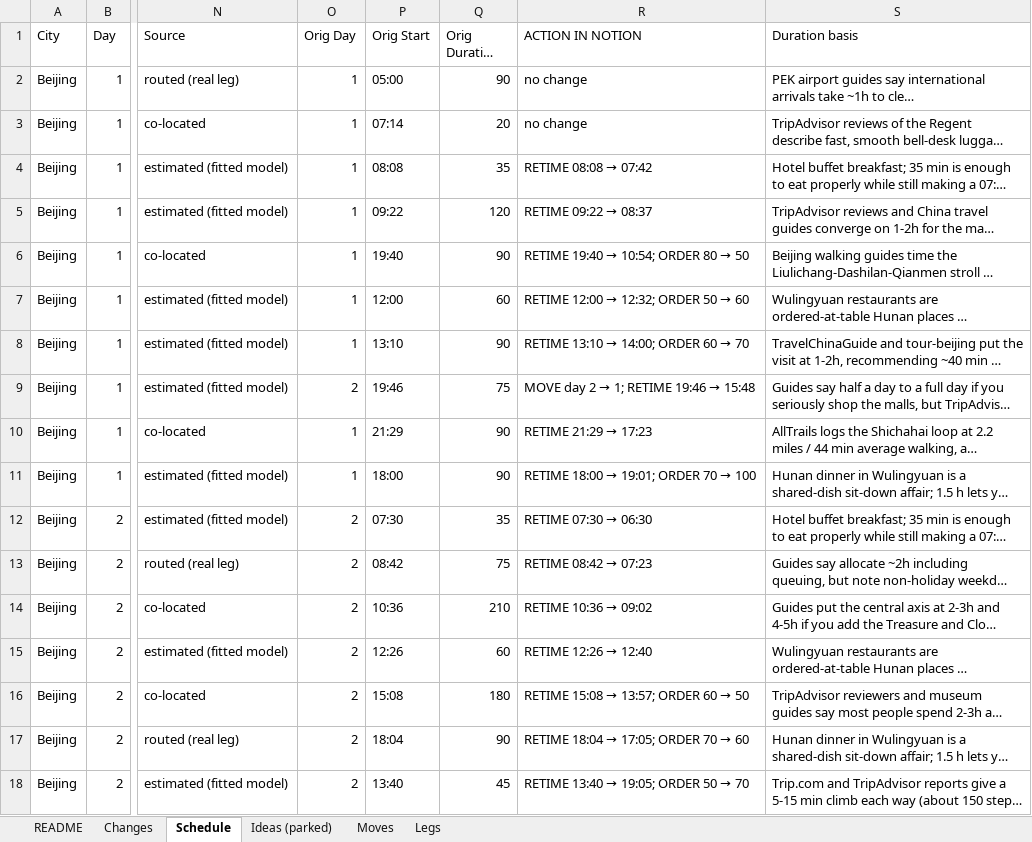
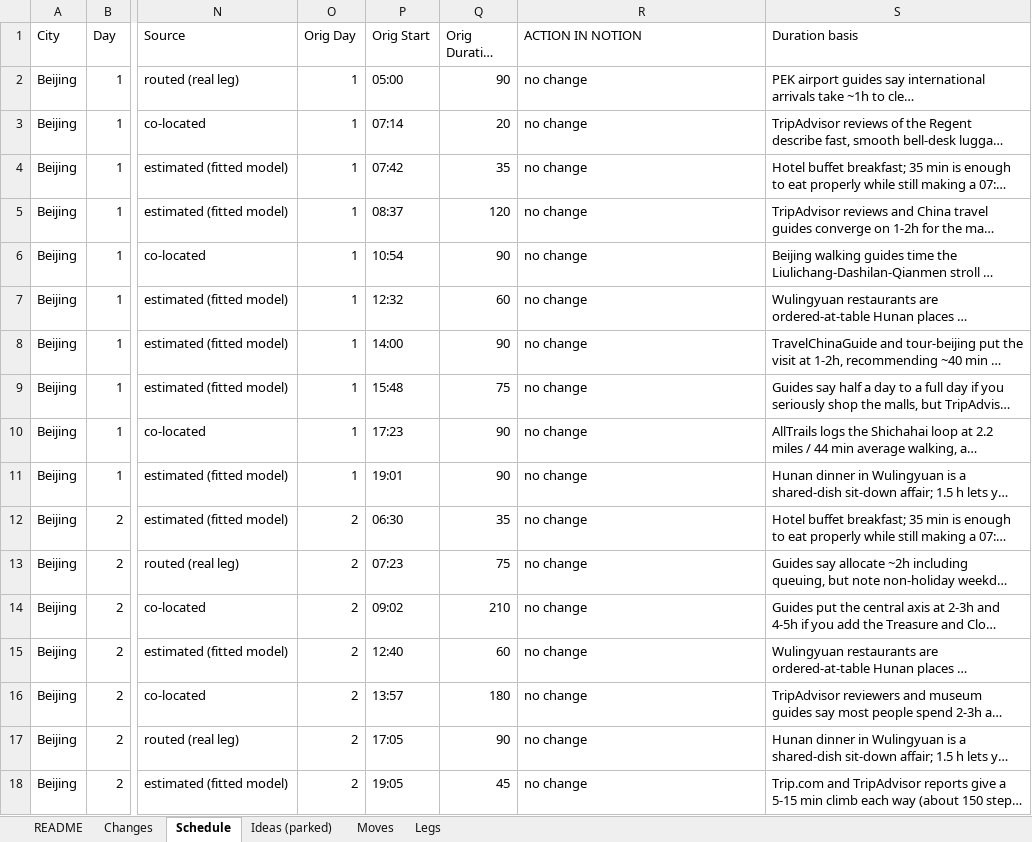
Before and after one commit to Lexiz/china-itinerary-analysis, an Excel workbook: china-notion-sync.xlsx, sheet Schedule, drawn as a sheet; only a part is shown, gaps mark what is left out; long unchanged cells end in …; values as stored, in another font and other column widths than the file's, no cell formats; the diff covers the shown part only; the diff names each change by its address in the sheet, - before the commit and + after, or states it on an @@ line.

```diff
--- a/china-notion-sync.xlsx (sheet Schedule)
+++ b/china-notion-sync.xlsx (sheet Schedule)
-P4 (Orig Start): 08:08
+P4 (Orig Start): 07:42
@@ R4 (ACTION IN NOTION): RETIME 08:08 → 07:42 → no change @@
-P5 (Orig Start): 09:22
+P5 (Orig Start): 08:37
@@ R5 (ACTION IN NOTION): RETIME 09:22 → 08:37 → no change @@
-P6 (Orig Start): 19:40
+P6 (Orig Start): 10:54
@@ R6 (ACTION IN NOTION): RETIME 19:40 → 10:54; ORDER 80 → 50 → no change @@
-P7 (Orig Start): 12:00
+P7 (Orig Start): 12:32
@@ R7 (ACTION IN NOTION): RETIME 12:00 → 12:32; ORDER 50 → 60 → no change @@
-P8 (Orig Start): 13:10
+P8 (Orig Start): 14:00
@@ R8 (ACTION IN NOTION): RETIME 13:10 → 14:00; ORDER 60 → 70 → no change @@
-O9 (Orig Day): 2
+O9 (Orig Day): 1
-P9 (Orig Start): 19:46
+P9 (Orig Start): 15:48
@@ R9 (ACTION IN NOTION): MOVE day 2 → 1; RETIME 19:46 → 15:48 → no change @@
-P10 (Orig Start): 21:29
+P10 (Orig Start): 17:23
@@ R10 (ACTION IN NOTION): RETIME 21:29 → 17:23 → no change @@
-P11 (Orig Start): 18:00
+P11 (Orig Start): 19:01
@@ R11 (ACTION IN NOTION): RETIME 18:00 → 19:01; ORDER 70 → 100 → no change @@
-P12 (Orig Start): 07:30
+P12 (Orig Start): 06:30
@@ R12 (ACTION IN NOTION): RETIME 07:30 → 06:30 → no change @@
-P13 (Orig Start): 08:42
+P13 (Orig Start): 07:23
@@ R13 (ACTION IN NOTION): RETIME 08:42 → 07:23 → no change @@
-P14 (Orig Start): 10:36
+P14 (Orig Start): 09:02
@@ R14 (ACTION IN NOTION): RETIME 10:36 → 09:02 → no change @@
-P15 (Orig Start): 12:26
+P15 (Orig Start): 12:40
@@ R15 (ACTION IN NOTION): RETIME 12:26 → 12:40 → no change @@
-P16 (Orig Start): 15:08
+P16 (Orig Start): 13:57
@@ R16 (ACTION IN NOTION): RETIME 15:08 → 13:57; ORDER 60 → 50 → no change @@
-P17 (Orig Start): 18:04
+P17 (Orig Start): 17:05
@@ R17 (ACTION IN NOTION): RETIME 18:04 → 17:05; ORDER 70 → 60 → no change @@
-P18 (Orig Start): 13:40
+P18 (Orig Start): 19:05
@@ R18 (ACTION IN NOTION): RETIME 13:40 → 19:05; ORDER 50 → 70 → no change @@
```
Also changed, not shown: 2 added rows, 1 removed row and 470 edited cells elsewhere in this sheet, sheet Changes, sheet Moves, sheet Ideas (parked), sheet Legs, cell formats, 6 other files.
